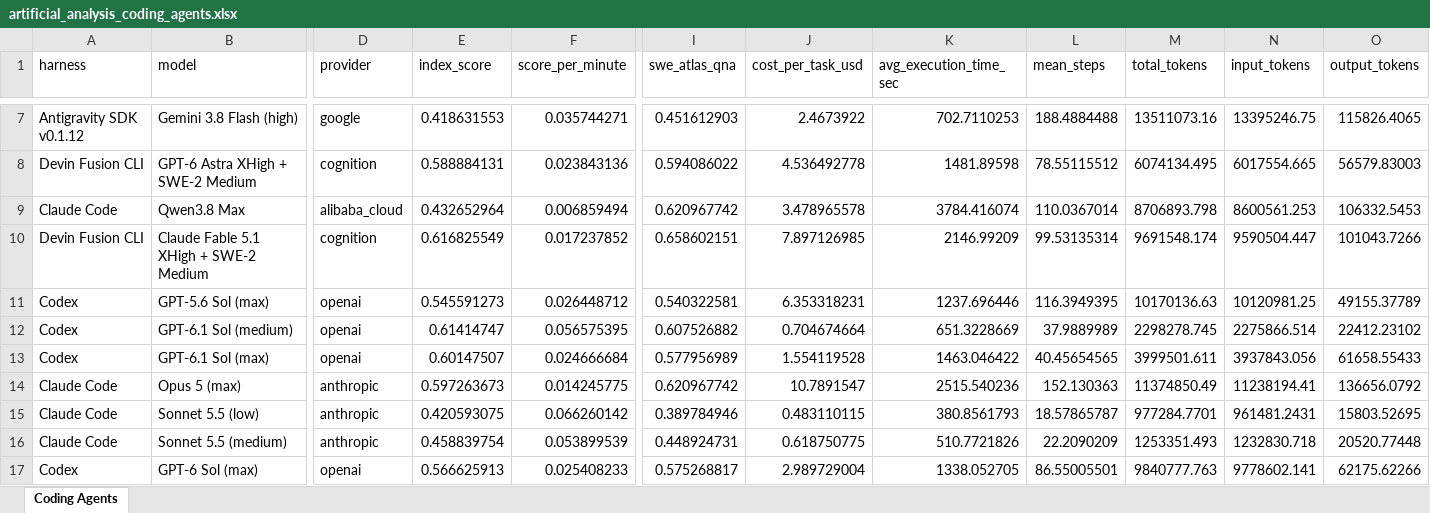
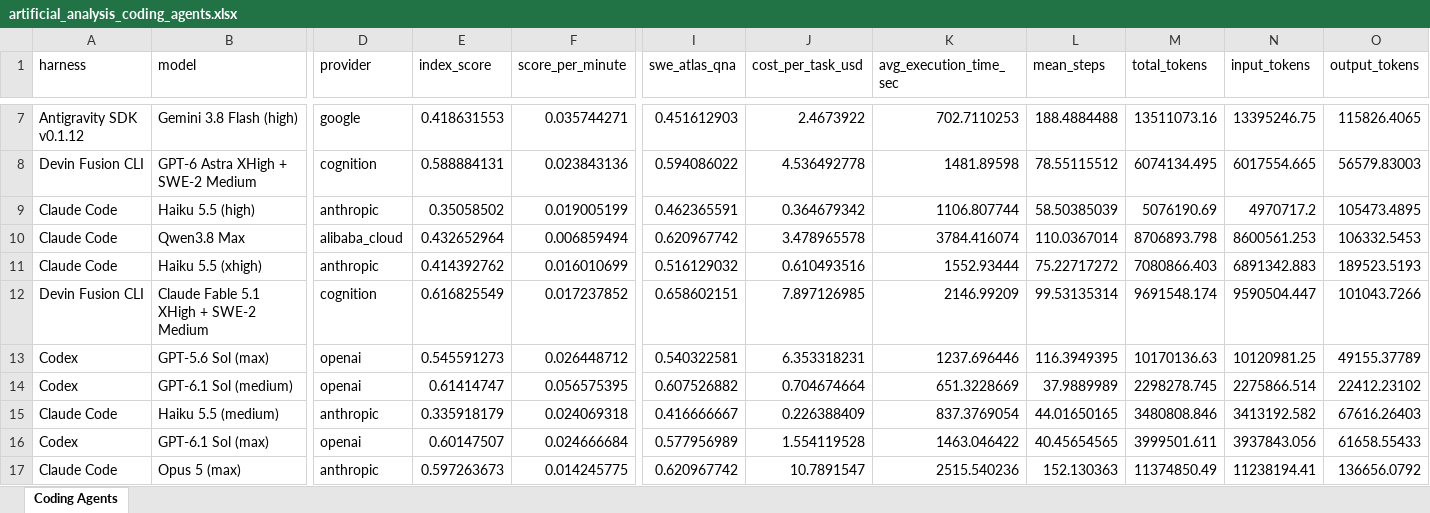
Before and after one commit to ons96/coding-agents-leaderboard, an Excel workbook: data/artificial_analysis_coding_agents.xlsx, sheet Coding Agents, drawn as a sheet; only a part is shown, gaps mark what is left out; the shorter side is filled out with more unchanged rows; values as stored, in another font and other column widths than the file's, no borders; rows hold the shown columns only; the diff covers the shown part only; the diff names each change by its address in the sheet, - before the commit and + after, or states it on an @@ line.

```diff
--- a/data/artificial_analysis_coding_agents.xlsx (sheet Coding Agents)
+++ b/data/artificial_analysis_coding_agents.xlsx (sheet Coding Agents)
+row 9: Claude Code | Haiku 5.5 (high) | anthropic | 0.35058502 | 0.019005199 | 0.462365591 | 0.364679342 | 1106.807744 | 58.50385039 | 5076190.69 | 4970717.2 | 105473.4895
+row 11: Claude Code | Haiku 5.5 (xhigh) | anthropic | 0.414392762 | 0.016010699 | 0.516129032 | 0.610493516 | 1552.93444 | 75.22717272 | 7080866.403 | 6891342.883 | 189523.5193
+row 15: Claude Code | Haiku 5.5 (medium) | anthropic | 0.335918179 | 0.024069318 | 0.416666667 | 0.226388409 | 837.3769054 | 44.01650165 | 3480808.846 | 3413192.582 | 67616.26403
```
Also changed, not shown: 3 added rows and 1 moved row elsewhere in this sheet, data/artificial_analysis_agentic_models.xlsx, 14 other files.
